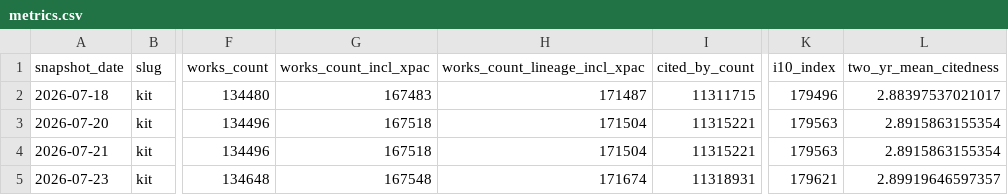
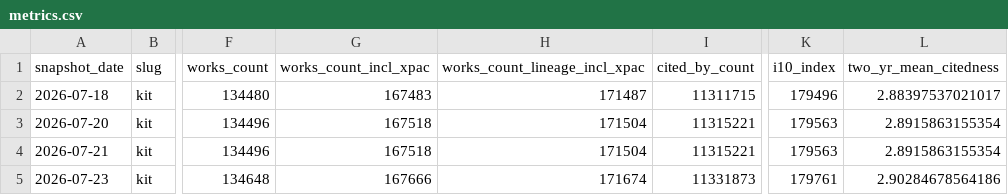
Before and after one commit to slub/tu9-openalex, a CSV file: data/kit/metrics.csv, drawn as a sheet; only a part is shown, gaps mark what is left out; the diff names each change by its address in the sheet, - before the commit and + after, or states it on an @@ line.

```diff
--- a/data/kit/metrics.csv
+++ b/data/kit/metrics.csv
-G5 (works_count_incl_xpac): 167548
+G5 (works_count_incl_xpac): 167666
-I5 (cited_by_count): 11318931
+I5 (cited_by_count): 11331873
-K5 (i10_index): 179621
+K5 (i10_index): 179761
-L5 (two_yr_mean_citedness): 2.89919646597357
+L5 (two_yr_mean_citedness): 2.90284678564186
```
Also changed, not shown: data/counts_by_year.csv, data/kit/counts_by_year.csv, 30 other files.
